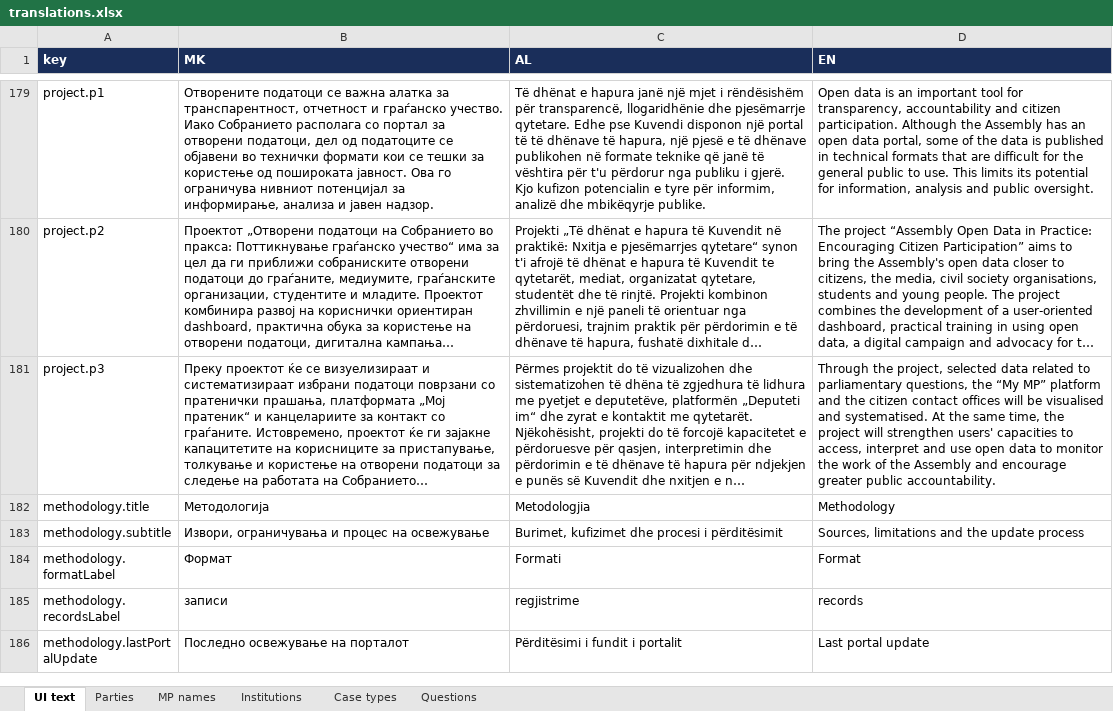
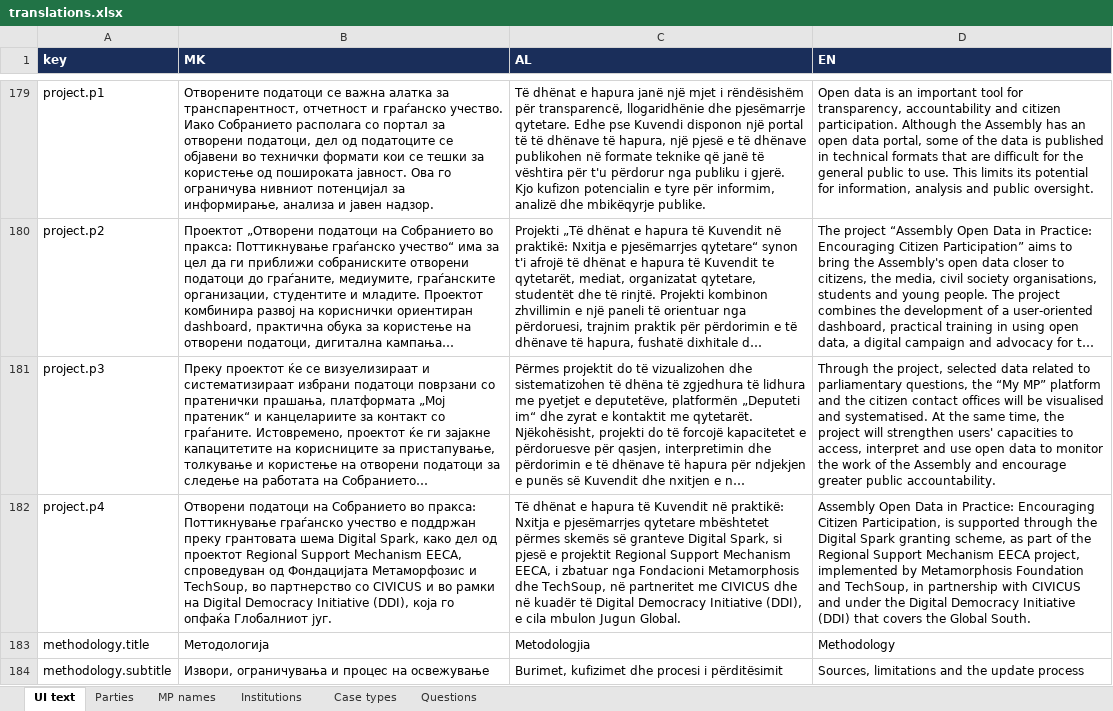
Before and after one commit to darjanr/idscs-dashboard, an Excel workbook: translations.xlsx, sheet UI text, drawn as a sheet; only a part is shown, gaps mark what is left out; the shorter side is filled out with more unchanged rows; long unchanged cells end in …; values as stored, in another font and other column widths than the file's, no borders; the diff names each change by its address in the sheet, - before the commit and + after, or states it on an @@ line.

```diff
--- a/translations.xlsx (sheet UI text)
+++ b/translations.xlsx (sheet UI text)
+row 182: project.p4 | Отворени податоци на Собранието во пракса: Поттикнување граѓанско учество е поддржан преку грантовата шема Digital Spark, како дел од проектот Regional Support Mechanism EECA, спроведуван од Фондацијата Метаморфозис и TechSoup, во партнерство со CIVICUS и во рамки на Digital Democracy Initiative (DDI), која го опфаќа Глобалниот југ. | Të dhënat e hapura të Kuvendit në praktikë: Nxitja e pjesëmarrjes qytetare mbështetet përmes skemës së granteve Digital Spark, si pjesë e projektit Regional Support Mechanism EECA, i zbatuar nga Fondacioni Metamorphosis dhe TechSoup, në partneritet me CIVICUS dhe në kuadër të Digital Democracy Initiative (DDI), e cila mbulon Jugun Global. | Assembly Open Data in Practice: Encouraging Citizen Participation, is supported through the Digital Spark granting scheme, as part of the Regional Support Mechanism EECA project, implemented by Metamorphosis Foundation and TechSoup, in partnership with CIVICUS and under the Digital Democracy Initiative (DDI) that covers the Global South.
```
Also changed, not shown: 7 other files.
